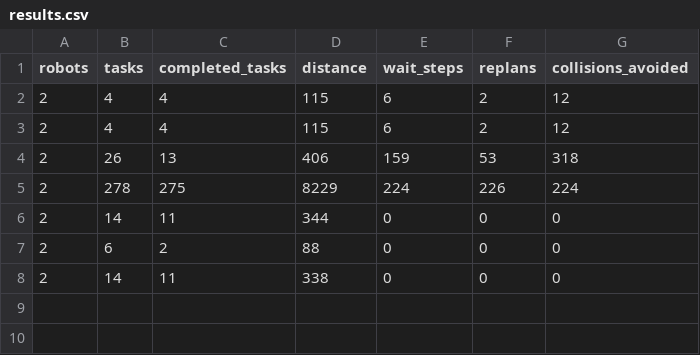
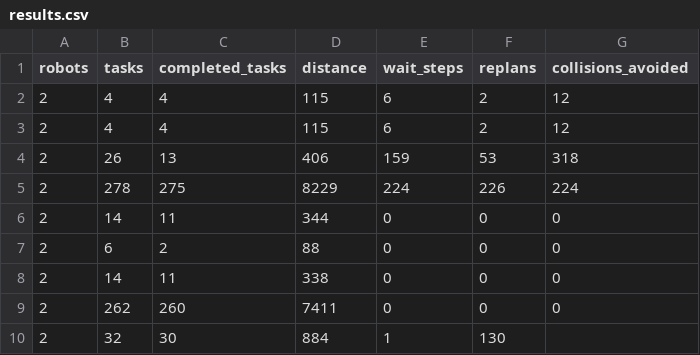
Before and after one commit to mariamalinka/agv_simulator, a CSV file: results.csv, drawn as a sheet.

```diff
--- a/results.csv
+++ b/results.csv
@@ -8 +8,3 @@ robots,tasks,completed_tasks,distance,wait_steps,replans,collisions_avoided
 2,14,11,338,0,0,0
+2,262,260,7411,0,0,0
+2,32,30,884,1,130
```
Also changed, not shown: 6 other files.
